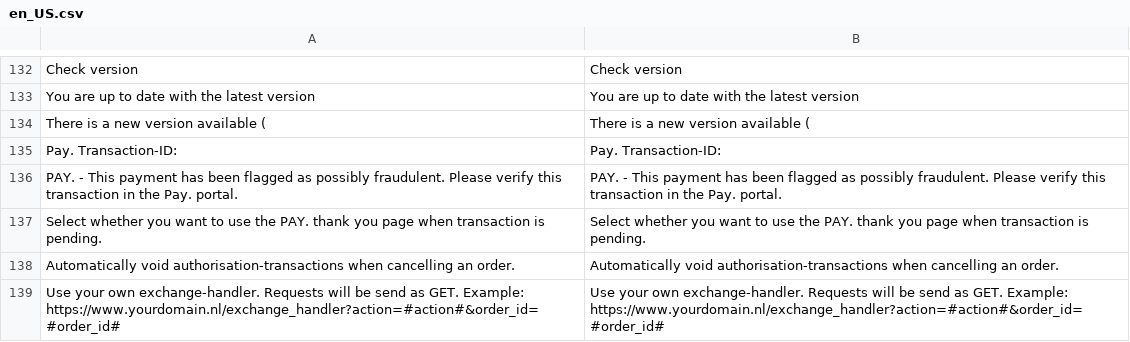
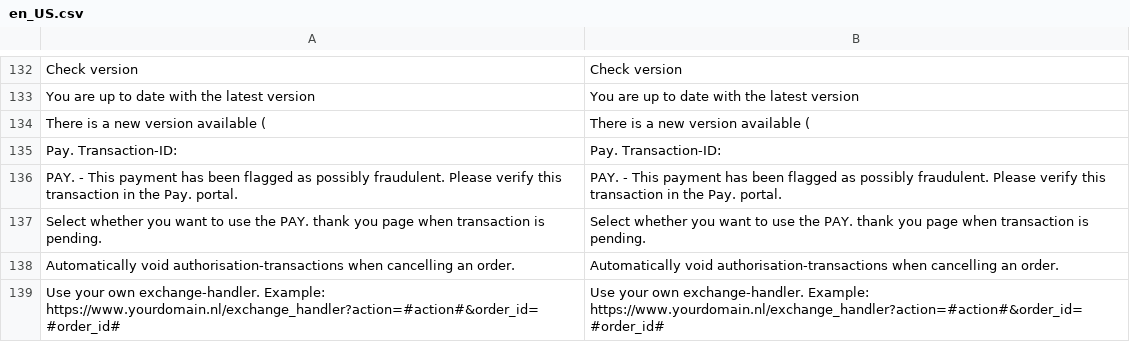
Before and after one commit to paynl/magento2-plugin, a CSV file: i18n/en_US.csv, drawn as a sheet; only a part is shown, gaps mark what is left out; removed rows and columns are numbered as before the commit, all else as after; the diff names each change by its address in the sheet, - before the commit and + after, or states it on an @@ line.

Commit message:
Update en_US.csv

```diff
--- a/i18n/en_US.csv
+++ b/i18n/en_US.csv
-row 139: Use your own exchange-handler. Requests will be send as GET. Example: https://www.yourdomain.nl/exchange_handler?action=#action#&order_id=#order_id# | Use your own exchange-handler. Requests will be send as GET. Example: https://www.yourdomain.nl/exchange_handler?action=#action#&order_id=#order_id#
+row 139: Use your own exchange-handler. Example: https://www.yourdomain.nl/exchange_handler?action=#action#&order_id=#order_id# | Use your own exchange-handler. Example: https://www.yourdomain.nl/exchange_handler?action=#action#&order_id=#order_id#
```
